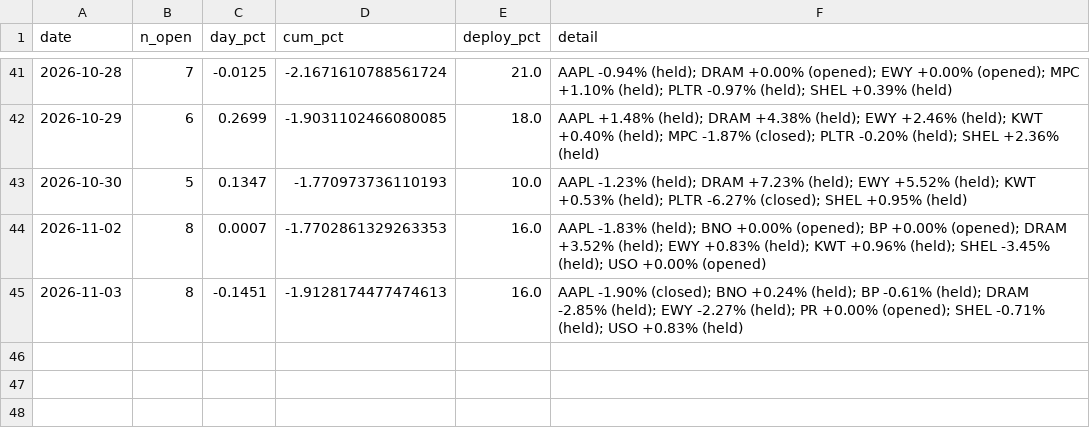
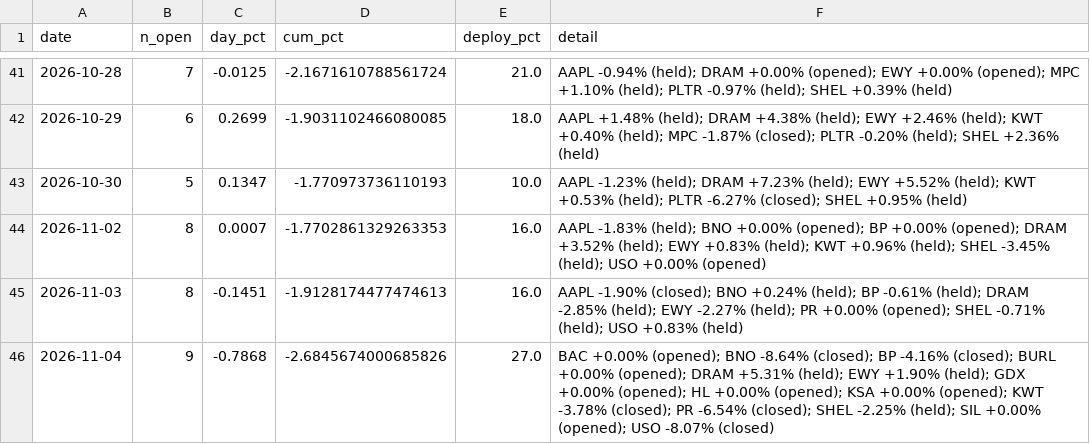
Before and after one commit to vazd17-gif/Macro-Risk-Range-Signals, a CSV file: fractal/data/pnl_track.csv, drawn as a sheet; only a part is shown, gaps mark what is left out.

```diff
--- a/fractal/data/pnl_track.csv
+++ b/fractal/data/pnl_track.csv
@@ -45 +45,2 @@ date,n_open,day_pct,cum_pct,deploy_pct,detail
 2026-11-03,8,-0.1451,-1.9128174477474613,16.0,AAPL -1.90% (closed); BNO +0.24% (held); BP -0.61% (held); DRAM -2.85% (held); EWY -2.27% (held); PR +0.00% (opened); SHEL -0.71% (held); USO +0.83% (held)
+2026-11-04,9,-0.7868,-2.6845674000685826,27.0,BAC +0.00% (opened); BNO -8.64% (closed); BP -4.16% (closed); BURL +0.00% (opened); DRAM +5.31% (held); EWY +1.90% (held); GDX +0.00% (opened); HL +0.00% (opened); KSA +0.00% (opened); KWT -3.78% (closed); PR -6.54% (closed); SHEL -2.25% (held); SIL +0.00% (opened); USO -8.07% (closed)
```
Also changed, not shown: fractal/data/portfolio.csv, 1 other file.
